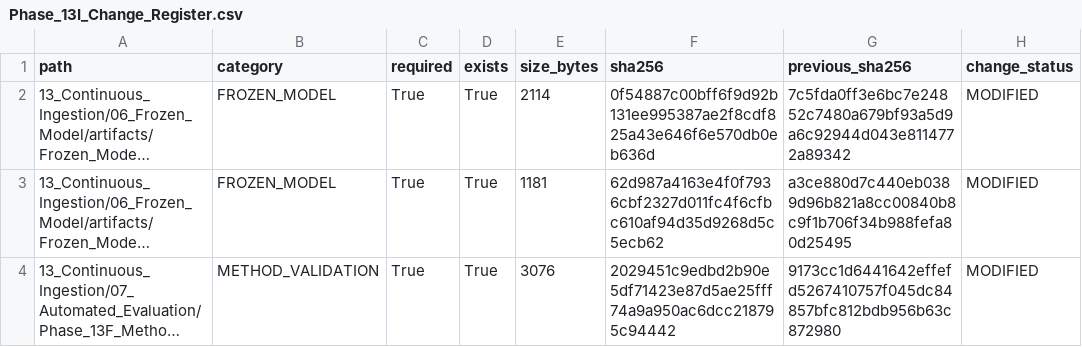
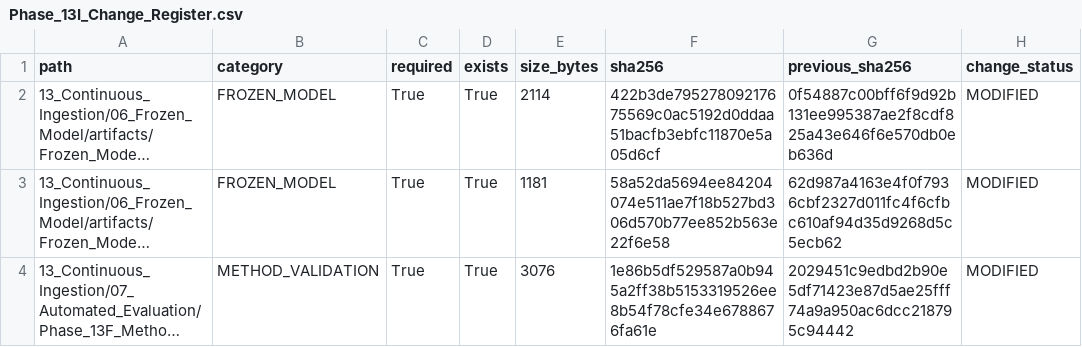
Before and after one commit to Rahul787-ai/Semiconductor-Credit-Risk-ML-main, a CSV file: 13_Continuous_Ingestion/08_Governance/Phase_13I_Change_Register.csv, drawn as a sheet; long unchanged cells end in …; the diff names each change by its address in the sheet, - before the commit and + after, or states it on an @@ line.

```diff
--- a/13_Continuous_Ingestion/08_Governance/Phase_13I_Change_Register.csv
+++ b/13_Continuous_Ingestion/08_Governance/Phase_13I_Change_Register.csv
-F2 (sha256): 0f54887c00bff6f9d92b131ee995387ae2f8cdf825a43e646f6e570db0eb636d
+F2 (sha256): 422b3de79527809217675569c0ac5192d0ddaa51bacfb3ebfc11870e5a05d6cf
-G2 (previous_sha256): 7c5fda0ff3e6bc7e24852c7480a679bf93a5d9a6c92944d043e8114772a89342
+G2 (previous_sha256): 0f54887c00bff6f9d92b131ee995387ae2f8cdf825a43e646f6e570db0eb636d
-F3 (sha256): 62d987a4163e4f0f7936cbf2327d011fc4f6cfbc610af94d35d9268d5c5ecb62
+F3 (sha256): 58a52da5694ee84204074e511ae7f18b527bd306d570b77ee852b563e22f6e58
-G3 (previous_sha256): a3ce880d7c440eb0389d96b821a8cc00840b8c9f1b706f34b988fefa80d25495
+G3 (previous_sha256): 62d987a4163e4f0f7936cbf2327d011fc4f6cfbc610af94d35d9268d5c5ecb62
-F4 (sha256): 2029451c9edbd2b90e5df71423e87d5ae25fff74a9a950ac6dcc218795c94442
+F4 (sha256): 1e86b5df529587a0b945a2ff38b5153319526ee8b54f78cfe34e6788676fa61e
-G4 (previous_sha256): 9173cc1d6441642effefd5267410757f045dc84857bfc812bdb956b63c872980
+G4 (previous_sha256): 2029451c9edbd2b90e5df71423e87d5ae25fff74a9a950ac6dcc218795c94442
```
Also changed, not shown: 13_Continuous_Ingestion/08_Governance/Phase_13I_Artifact_Hashes.csv, 10 other files.
